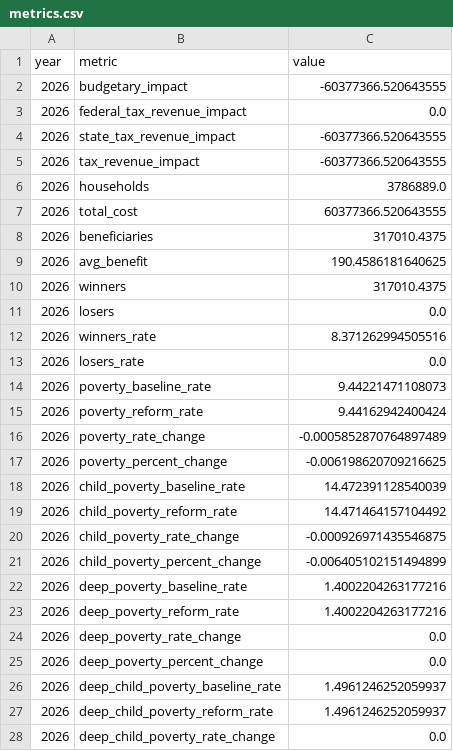
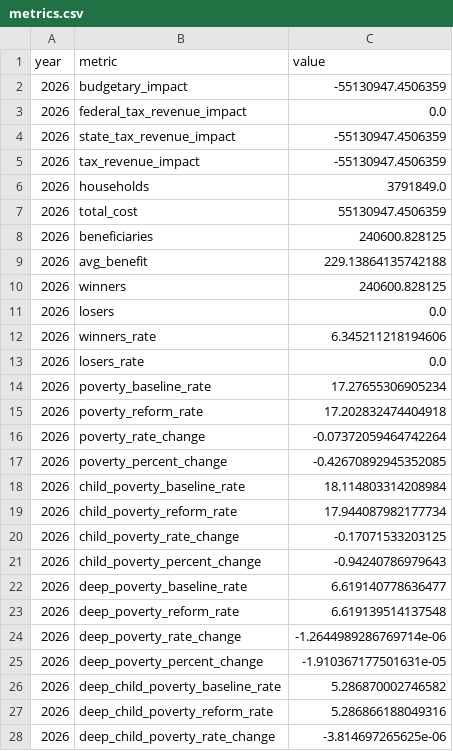
Before and after one commit to PolicyEngine/nj-ctc-increase, a CSV file: frontend/public/data/metrics.csv, drawn as a sheet; only a part is shown; the diff covers the shown part only.

```diff
--- a/frontend/public/data/metrics.csv
+++ b/frontend/public/data/metrics.csv
@@ -1,28 +1,28 @@
 year,metric,value
-2026,budgetary_impact,-60377366.520643555
+2026,budgetary_impact,-55130947.4506359
 2026,federal_tax_revenue_impact,0.0
-2026,state_tax_revenue_impact,-60377366.520643555
-2026,tax_revenue_impact,-60377366.520643555
-2026,households,3786889.0
-2026,total_cost,60377366.520643555
-2026,beneficiaries,317010.4375
-2026,avg_benefit,190.4586181640625
-2026,winners,317010.4375
+2026,state_tax_revenue_impact,-55130947.4506359
+2026,tax_revenue_impact,-55130947.4506359
+2026,households,3791849.0
+2026,total_cost,55130947.4506359
+2026,beneficiaries,240600.828125
+2026,avg_benefit,229.13864135742188
+2026,winners,240600.828125
 2026,losers,0.0
-2026,winners_rate,8.371262994505516
+2026,winners_rate,6.345211218194606
 2026,losers_rate,0.0
-2026,poverty_baseline_rate,9.44221471108073
-2026,poverty_reform_rate,9.44162942400424
-2026,poverty_rate_change,-0.0005852870764897489
-2026,poverty_percent_change,-0.006198620709216625
-2026,child_poverty_baseline_rate,14.472391128540039
-2026,child_poverty_reform_rate,14.471464157104492
-2026,child_poverty_rate_change,-0.000926971435546875
-2026,child_poverty_percent_change,-0.006405102151494899
-2026,deep_poverty_baseline_rate,1.4002204263177216
-2026,deep_poverty_reform_rate,1.4002204263177216
-2026,deep_poverty_rate_change,0.0
-2026,deep_poverty_percent_change,0.0
-2026,deep_child_poverty_baseline_rate,1.4961246252059937
-2026,deep_child_poverty_reform_rate,1.4961246252059937
-2026,deep_child_poverty_rate_change,0.0
+2026,poverty_baseline_rate,17.27655306905234
+2026,poverty_reform_rate,17.202832474404918
+2026,poverty_rate_change,-0.07372059464742264
+2026,poverty_percent_change,-0.42670892945352085
+2026,child_poverty_baseline_rate,18.114803314208984
+2026,child_poverty_reform_rate,17.944087982177734
+2026,child_poverty_rate_change,-0.17071533203125
+2026,child_poverty_percent_change,-0.94240786979643
+2026,deep_poverty_baseline_rate,6.619140778636477
+2026,deep_poverty_reform_rate,6.619139514137548
+2026,deep_poverty_rate_change,-1.2644989286769714e-06
+2026,deep_poverty_percent_change,-1.910367177501631e-05
+2026,deep_child_poverty_baseline_rate,5.286870002746582
+2026,deep_child_poverty_reform_rate,5.286866188049316
+2026,deep_child_poverty_rate_change,-3.814697265625e-06
```
Also changed, not shown: 1 edited cell elsewhere in this file, frontend/public/data/distributional_impact.csv, frontend/public/data/income_brackets.csv, 7 other files.
